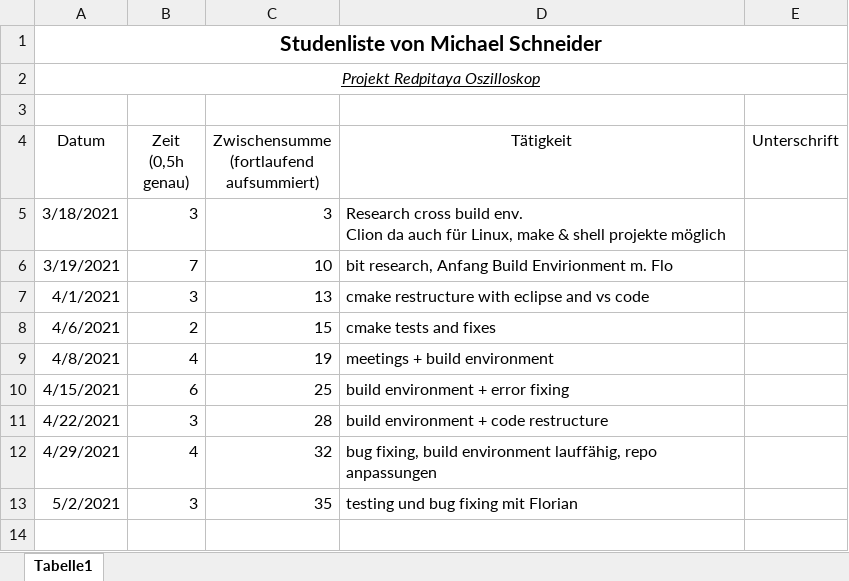
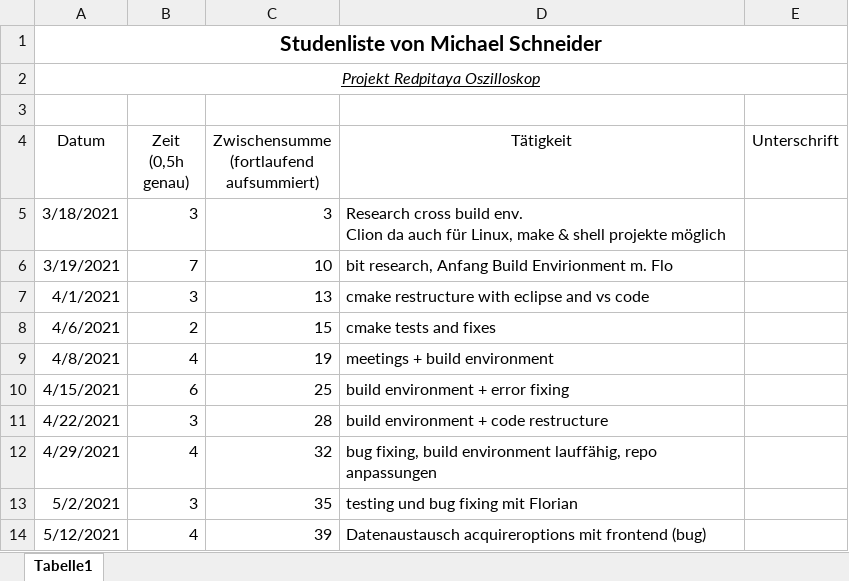
Before and after one commit to cSharpler2946/HSP-RPOSC-Redpitaya-Oszilloskop, an Excel workbook: stundenlisten/Stundenliste-MichaelSchneider.xlsx, sheet Tabelle1, drawn as a sheet; values as stored, in another font and other column widths than the file's, no borders; the diff names each change by its address in the sheet, - before the commit and + after, or states it on an @@ line.

Commit message:
updated hours

```diff
--- a/stundenlisten/Stundenliste-MichaelSchneider.xlsx (sheet Tabelle1)
+++ b/stundenlisten/Stundenliste-MichaelSchneider.xlsx (sheet Tabelle1)
+row 14: 5/12/2021 | 4 | 39 | Datenaustausch acquireroptions mit frontend (bug)
```
